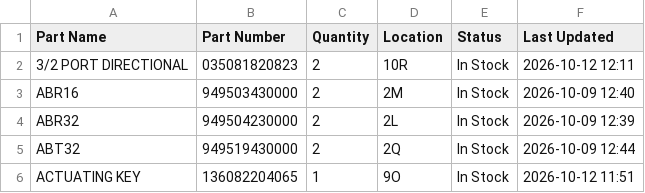
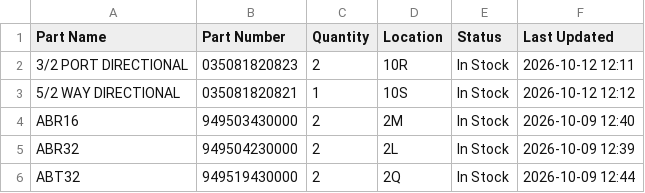
Before and after one commit to salmanaziz859-star/tms-stock, a CSV file: data.csv, drawn as a sheet; only a part is shown; the shorter side is filled out with more unchanged rows.

Commit message:
Stock update 2026-10-12 12:12

```diff
--- a/data.csv
+++ b/data.csv
@@ -2,2 +2,3 @@
 3/2 PORT DIRECTIONAL,035081820823,2,10R,In Stock,2026-10-12 12:11
+5/2 WAY DIRECTIONAL,035081820821,1,10S,In Stock,2026-10-12 12:12
 ABR16,949503430000,2,2M,In Stock,2026-10-09 12:40
```
Also changed, not shown: 1 other file.
